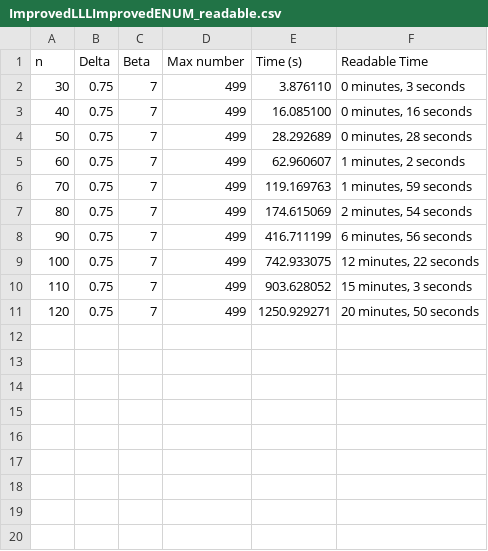
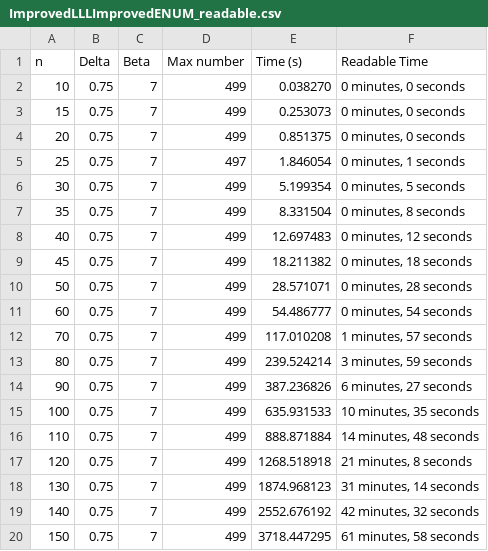
Before and after one commit to LawlietIW/Implementation_of_BKZ_and_other_algorithms, a CSV file: Code/TestingSpeed/Timing/IL_IE/ImprovedLLLImprovedENUM_readable.csv, drawn as a sheet.

```diff
--- a/Code/TestingSpeed/Timing/IL_IE/ImprovedLLLImprovedENUM_readable.csv
+++ b/Code/TestingSpeed/Timing/IL_IE/ImprovedLLLImprovedENUM_readable.csv
@@ -1,11 +1,20 @@
 n,Delta,Beta,Max number,Time (s),Readable Time
-30,0.75,7,499,3.876110,"0 minutes, 3 seconds"
-40,0.75,7,499,16.085100,"0 minutes, 16 seconds"
-50,0.75,7,499,28.292689,"0 minutes, 28 seconds"
-60,0.75,7,499,62.960607,"1 minutes, 2 seconds"
-70,0.75,7,499,119.169763,"1 minutes, 59 seconds"
-80,0.75,7,499,174.615069,"2 minutes, 54 seconds"
-90,0.75,7,499,416.711199,"6 minutes, 56 seconds"
-100,0.75,7,499,742.933075,"12 minutes, 22 seconds"
-110,0.75,7,499,903.628052,"15 minutes, 3 seconds"
-120,0.75,7,499,1250.929271,"20 minutes, 50 seconds"
+10,0.75,7,499,0.038270,"0 minutes, 0 seconds"
+15,0.75,7,499,0.253073,"0 minutes, 0 seconds"
+20,0.75,7,499,0.851375,"0 minutes, 0 seconds"
+25,0.75,7,497,1.846054,"0 minutes, 1 seconds"
+30,0.75,7,499,5.199354,"0 minutes, 5 seconds"
+35,0.75,7,499,8.331504,"0 minutes, 8 seconds"
+40,0.75,7,499,12.697483,"0 minutes, 12 seconds"
+45,0.75,7,499,18.211382,"0 minutes, 18 seconds"
+50,0.75,7,499,28.571071,"0 minutes, 28 seconds"
+60,0.75,7,499,54.486777,"0 minutes, 54 seconds"
+70,0.75,7,499,117.010208,"1 minutes, 57 seconds"
+80,0.75,7,499,239.524214,"3 minutes, 59 seconds"
+90,0.75,7,499,387.236826,"6 minutes, 27 seconds"
+100,0.75,7,499,635.931533,"10 minutes, 35 seconds"
+110,0.75,7,499,888.871884,"14 minutes, 48 seconds"
+120,0.75,7,499,1268.518918,"21 minutes, 8 seconds"
+130,0.75,7,499,1874.968123,"31 minutes, 14 seconds"
+140,0.75,7,499,2552.676192,"42 minutes, 32 seconds"
+150,0.75,7,499,3718.447295,"61 minutes, 58 seconds"
```
Also changed, not shown: Code/TestingSpeed/Timing/IL_IE/ImprovedLLLImprovedENUM_latex.csv, Code/TestingSpeed/Timing/IL_NE/ImprovedLLLNaiveENUM_latex.csv, 17 other files.
